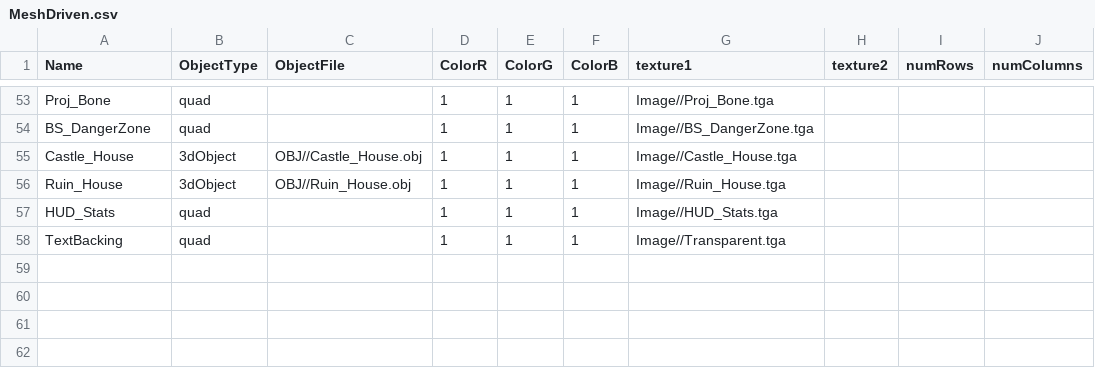
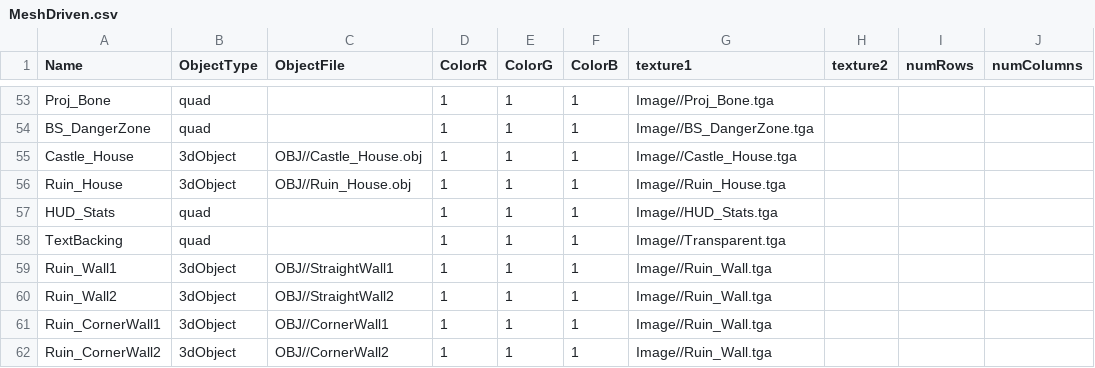
Before and after one commit to HalcionCyanide/SP3_T14N, a CSV file: Base/DrivenFiles/MeshDriven.csv, drawn as a sheet; only a part is shown, gaps mark what is left out.

```diff
--- a/Base/DrivenFiles/MeshDriven.csv
+++ b/Base/DrivenFiles/MeshDriven.csv
@@ -58 +58,5 @@ HUD_Stats,quad,,1,1,1,Image//HUD_Stats.tga,,,
 TextBacking,quad,,1,1,1,Image//Transparent.tga,,,
+Ruin_Wall1,3dObject,OBJ//StraightWall1,1,1,1,Image//Ruin_Wall.tga,,,
+Ruin_Wall2,3dObject,OBJ//StraightWall2,1,1,1,Image//Ruin_Wall.tga,,,
+Ruin_CornerWall1,3dObject,OBJ//CornerWall1,1,1,1,Image//Ruin_Wall.tga,,,
+Ruin_CornerWall2,3dObject,OBJ//CornerWall2,1,1,1,Image//Ruin_Wall.tga,,,
```
Also changed, not shown: Base/DrivenFiles/MapLegend.csv, Base/DrivenFiles/PlayerSave1.csv, 14 other files.
